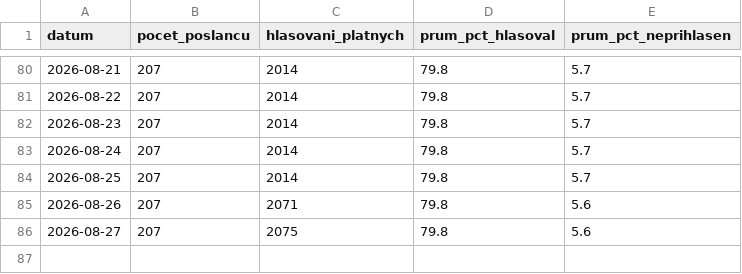
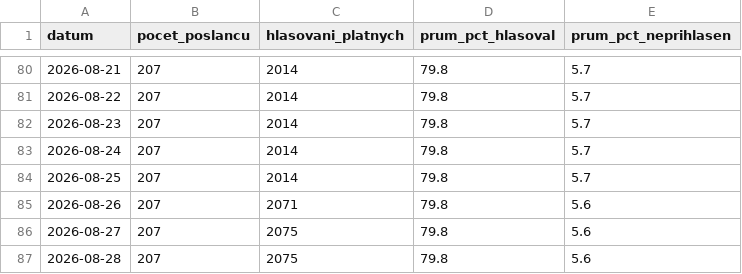
Before and after one commit to davidrynes/psp-hlasovani, a CSV file: data/history.csv, drawn as a sheet; only a part is shown, gaps mark what is left out; the diff names each change by its address in the sheet, - before the commit and + after, or states it on an @@ line.

```diff
--- a/data/history.csv
+++ b/data/history.csv
+row 87: 2026-08-28 | 207 | 2075 | 79.8 | 5.6
```
Also changed, not shown: 57 other files.
